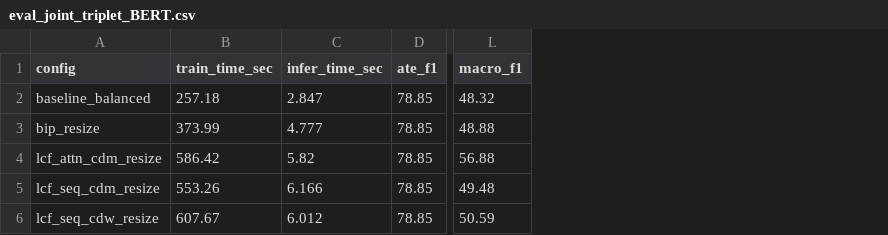
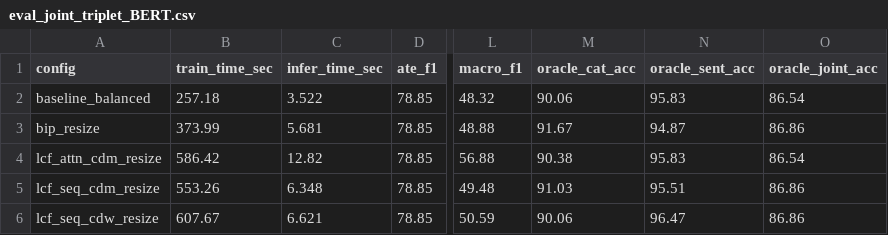
Before and after one commit to DungQuanPhung/KLTN-Token-Merging, a CSV file: runs_ate/eval_joint_triplet_BERT.csv, drawn as a sheet; only a part is shown, gaps mark what is left out; the diff names each change by its address in the sheet, - before the commit and + after, or states it on an @@ line.

```diff
--- a/runs_ate/eval_joint_triplet_BERT.csv
+++ b/runs_ate/eval_joint_triplet_BERT.csv
+column M (oracle_cat_acc), rows 2-6: 90.06 | 91.67 | 90.38 | 91.03 | 90.06
+column N (oracle_sent_acc), rows 2-6: 95.83 | 94.87 | 95.83 | 95.51 | 96.47
+column O (oracle_joint_acc), rows 2-6: 86.54 | 86.86 | 86.54 | 86.86 | 86.86
-C2 (infer_time_sec): 2.847
+C2 (infer_time_sec): 3.522
-C3 (infer_time_sec): 4.777
+C3 (infer_time_sec): 5.681
-C4 (infer_time_sec): 5.82
+C4 (infer_time_sec): 12.82
-C5 (infer_time_sec): 6.166
+C5 (infer_time_sec): 6.348
-C6 (infer_time_sec): 6.012
+C6 (infer_time_sec): 6.621
```
Also changed, not shown: 5 other files.
